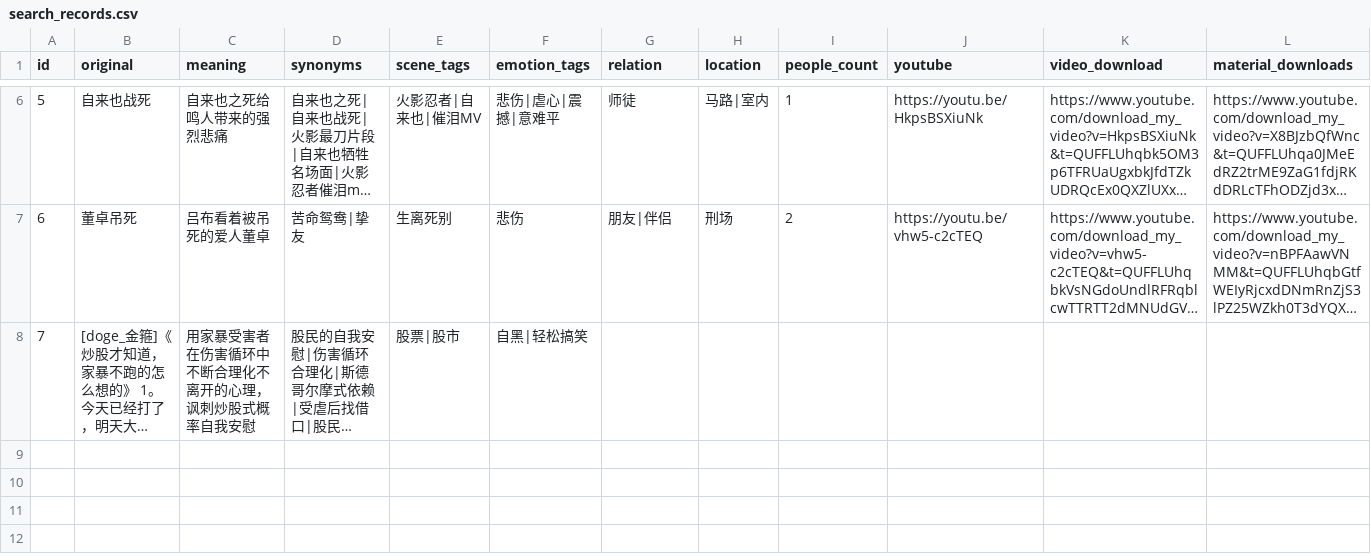
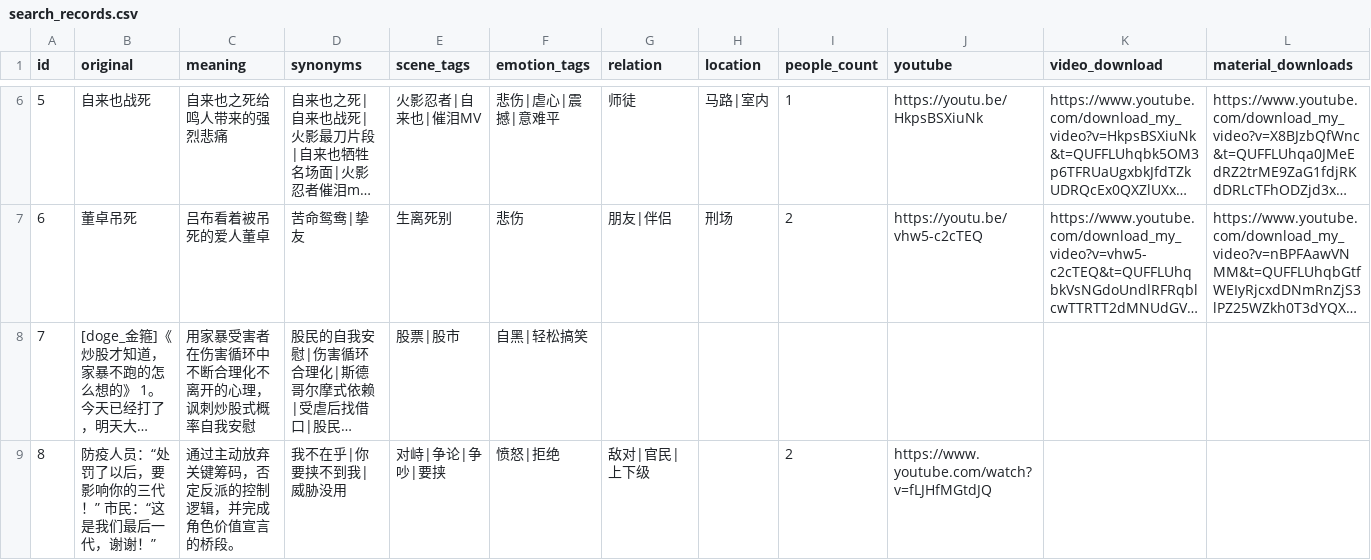
Before and after one commit to Leonhardt92/ClipSense-Studio, a CSV file: data/search_records.csv, drawn as a sheet; only a part is shown, gaps mark what is left out; long unchanged cells end in …; the diff names each change by its address in the sheet, - before the commit and + after, or states it on an @@ line.

```diff
--- a/data/search_records.csv
+++ b/data/search_records.csv
+row 9: 8 | 防疫人员：“处罚了以后，要影响你的三代！” 市民：“这是我们最后一代，谢谢！” | 通过主动放弃关键筹码，否定反派的控制逻辑，并完成角色价值宣言的桥段。 | 我不在乎|你要挟不到我|威胁没用 | 对峙|争论|争吵|要挟 | 愤怒|拒绝 | 敌对|官民|上下级 |  | 2 | https://www.youtube.com/watch?v=fLJHfMGtdJQ
```
Also changed, not shown: 1 other file.
